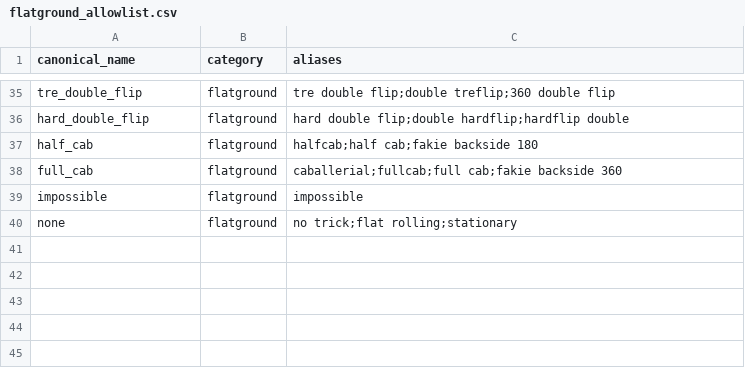
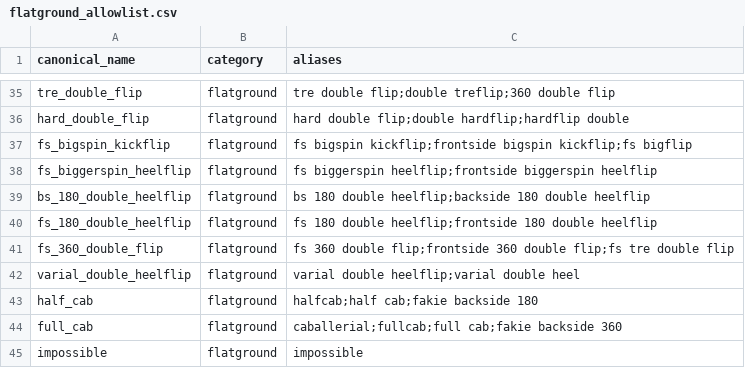
Before and after one commit to ryanapolinar/SkateboardTrickRecognition, a CSV file: data/flatground_allowlist.csv, drawn as a sheet; only a part is shown, gaps mark what is left out; the shorter side is filled out with more unchanged rows.

Commit message:
chore(m0): close the stance mirror and close out M0
Closes the one open M0 action item. The stance mirror was not total: 6 of the 35 rotation-expressible names mirrored to a real trick that no dataset publishes, so those clips had a mirrored label with nowhere to land.

Closed by adding the 6 missing partners (fs_bigspin_kickflip, fs_biggerspin_heelflip, bs_180_double_heelflip, fs_180_double_heelflip, fs_360_double_flip, varial_double_heelflip). Each is a genuine flatground rotation combo, so in scope per plan section 5, and each carries a note saying no ingested dataset publishes it -- they exist so the augmentation is total, not because anyone has filmed them.

The map is now a BIJECTION over all 41 rotation-expressible names, which is stronger than merely total: every name mirrors to exactly one name and no two collide on a partner. That is what makes plan section 7's mirror-with-label-swap safe everywhere, and it is now pinned by a test rather than a comment. ollie is the only self-mirror, necessarily: the all-zero triple is its own mirror.

Vocabulary is 45 canonical names / 41 rotation-expressible / 4 documented rotation-free / 135 aliases. All six B0 floors reproduce unchanged (skateai/holdout macro-F1 still 0.0101), since the added names are unreachable by the ingested data.

Adds plan section 12.4 as an explicit M0 closeout against the milestone's own exit gate. Verdict: met, with one documented substitution -- B2 is code-complete but unmeasured, because measuring it needs an API key or a local Ollama. Also records the substitution of plain venv for uv (not installed on this machine) and the 671 clips against the 222 the milestone planned.

Carried into M1, deliberately: resolve the goofy/regular toggle per clip into stance_input (auto stays suggest-only per plan section 3), pose + board extraction, and reinstall torch from the CUDA index to use the RTX 3060 instead of the CPU build.

Tests: 40 passing.

```diff
--- a/data/flatground_allowlist.csv
+++ b/data/flatground_allowlist.csv
@@ -36,2 +36,8 @@ tre_double_flip,flatground,"tre double flip;double treflip;360 double flip"
 hard_double_flip,flatground,"hard double flip;double hardflip;hardflip double"
+fs_bigspin_kickflip,flatground,"fs bigspin kickflip;frontside bigspin kickflip;fs bigflip"
+fs_biggerspin_heelflip,flatground,"fs biggerspin heelflip;frontside biggerspin heelflip"
+bs_180_double_heelflip,flatground,"bs 180 double heelflip;backside 180 double heelflip"
+fs_180_double_heelflip,flatground,"fs 180 double heelflip;frontside 180 double heelflip"
+fs_360_double_flip,flatground,"fs 360 double flip;frontside 360 double flip;fs tre double flip"
+varial_double_heelflip,flatground,"varial double heelflip;varial double heel"
 half_cab,flatground,"halfcab;half cab;fakie backside 180"
```
Also changed, not shown: 4 other files.
